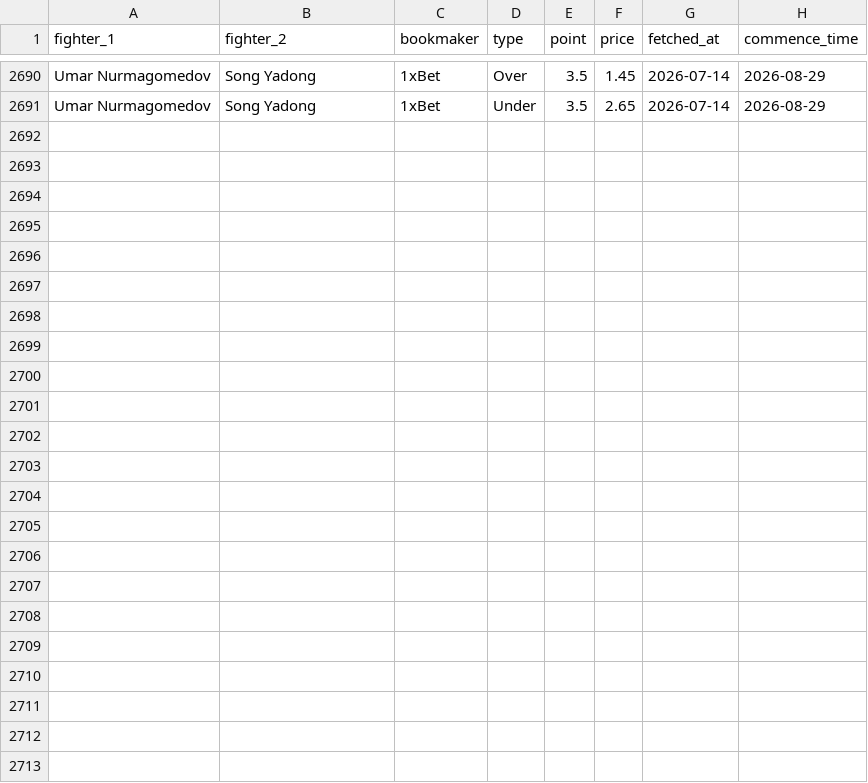
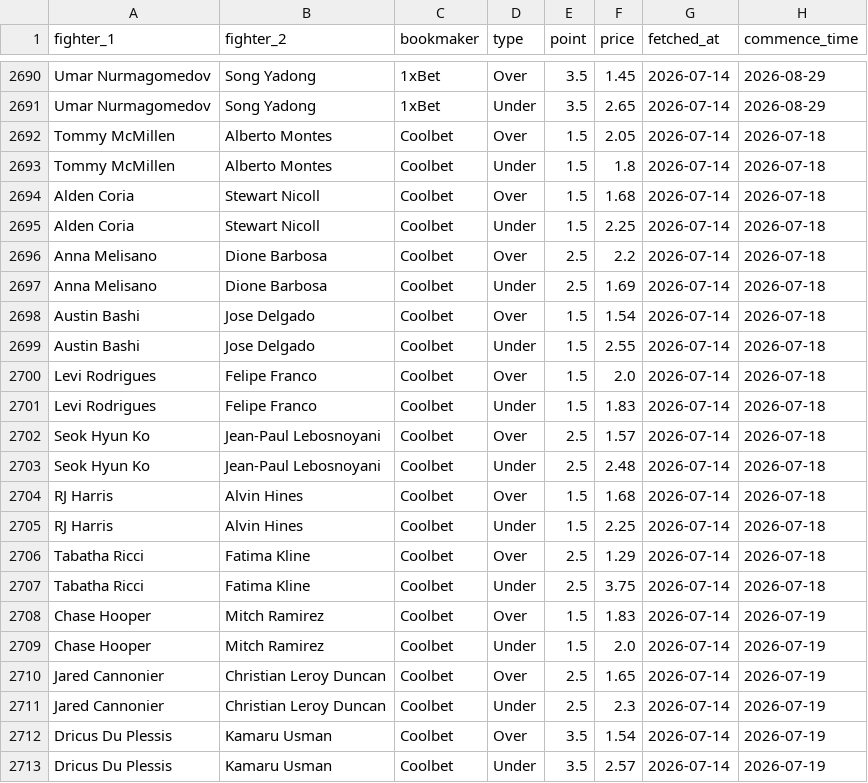
Before and after one commit to pelicanprinting-coder/ufc-predictor, a CSV file: totals_odds_history.csv, drawn as a sheet; only a part is shown, gaps mark what is left out; the diff names each change by its address in the sheet, - before the commit and + after, or states it on an @@ line.

Commit message:
Update totals odds 2026-07-14

```diff
--- a/totals_odds_history.csv
+++ b/totals_odds_history.csv
+row 2692: Tommy McMillen | Alberto Montes | Coolbet | Over | 1.5 | 2.05 | 2026-07-14 | 2026-07-18
+row 2693: Tommy McMillen | Alberto Montes | Coolbet | Under | 1.5 | 1.8 | 2026-07-14 | 2026-07-18
+row 2694: Alden Coria | Stewart Nicoll | Coolbet | Over | 1.5 | 1.68 | 2026-07-14 | 2026-07-18
+row 2695: Alden Coria | Stewart Nicoll | Coolbet | Under | 1.5 | 2.25 | 2026-07-14 | 2026-07-18
+row 2696: Anna Melisano | Dione Barbosa | Coolbet | Over | 2.5 | 2.2 | 2026-07-14 | 2026-07-18
+row 2697: Anna Melisano | Dione Barbosa | Coolbet | Under | 2.5 | 1.69 | 2026-07-14 | 2026-07-18
+row 2698: Austin Bashi | Jose Delgado | Coolbet | Over | 1.5 | 1.54 | 2026-07-14 | 2026-07-18
+row 2699: Austin Bashi | Jose Delgado | Coolbet | Under | 1.5 | 2.55 | 2026-07-14 | 2026-07-18
+row 2700: Levi Rodrigues | Felipe Franco | Coolbet | Over | 1.5 | 2.0 | 2026-07-14 | 2026-07-18
+row 2701: Levi Rodrigues | Felipe Franco | Coolbet | Under | 1.5 | 1.83 | 2026-07-14 | 2026-07-18
+row 2702: Seok Hyun Ko | Jean-Paul Lebosnoyani | Coolbet | Over | 2.5 | 1.57 | 2026-07-14 | 2026-07-18
+row 2703: Seok Hyun Ko | Jean-Paul Lebosnoyani | Coolbet | Under | 2.5 | 2.48 | 2026-07-14 | 2026-07-18
+row 2704: RJ Harris | Alvin Hines | Coolbet | Over | 1.5 | 1.68 | 2026-07-14 | 2026-07-18
+row 2705: RJ Harris | Alvin Hines | Coolbet | Under | 1.5 | 2.25 | 2026-07-14 | 2026-07-18
+row 2706: Tabatha Ricci | Fatima Kline | Coolbet | Over | 2.5 | 1.29 | 2026-07-14 | 2026-07-18
+row 2707: Tabatha Ricci | Fatima Kline | Coolbet | Under | 2.5 | 3.75 | 2026-07-14 | 2026-07-18
+row 2708: Chase Hooper | Mitch Ramirez | Coolbet | Over | 1.5 | 1.83 | 2026-07-14 | 2026-07-19
+row 2709: Chase Hooper | Mitch Ramirez | Coolbet | Under | 1.5 | 2.0 | 2026-07-14 | 2026-07-19
+row 2710: Jared Cannonier | Christian Leroy Duncan | Coolbet | Over | 2.5 | 1.65 | 2026-07-14 | 2026-07-19
+row 2711: Jared Cannonier | Christian Leroy Duncan | Coolbet | Under | 2.5 | 2.3 | 2026-07-14 | 2026-07-19
+row 2712: Dricus Du Plessis | Kamaru Usman | Coolbet | Over | 3.5 | 1.54 | 2026-07-14 | 2026-07-19
+row 2713: Dricus Du Plessis | Kamaru Usman | Coolbet | Under | 3.5 | 2.57 | 2026-07-14 | 2026-07-19
```
